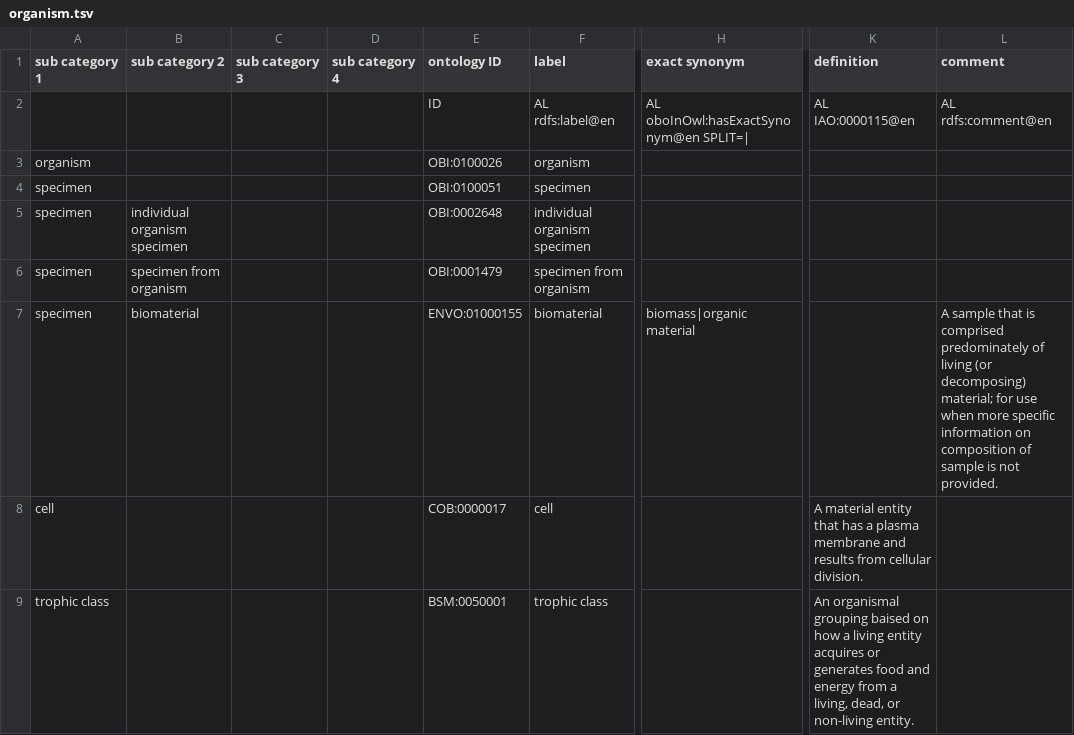
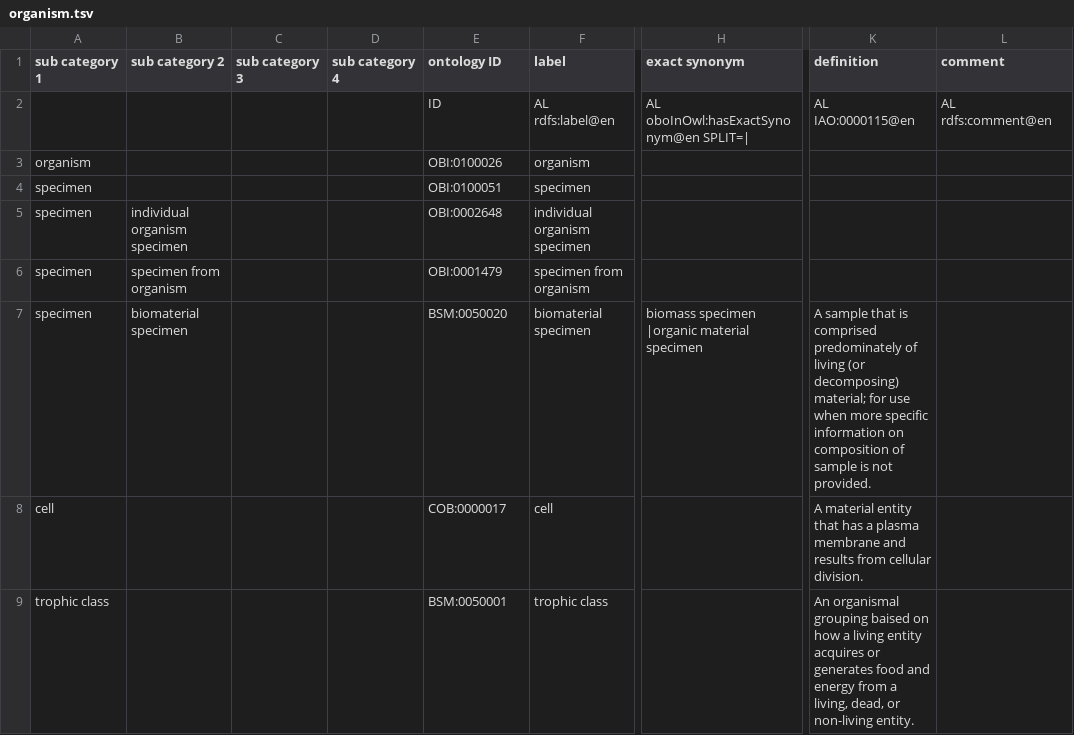
Before and after one commit to BCODMO/bcodmont, a TSV file: src/ontology/BCODMO_SM/biology/robot_templates/organism.tsv, drawn as a sheet; only a part is shown, gaps mark what is left out; the diff names each change by its address in the sheet, - before the commit and + after, or states it on an @@ line.

Commit message:
Add BSM ID for biomaterial specimen

```diff
--- a/src/ontology/BCODMO_SM/biology/robot_templates/organism.tsv
+++ b/src/ontology/BCODMO_SM/biology/robot_templates/organism.tsv
-B7 (sub category 2): biomaterial
+B7 (sub category 2): biomaterial specimen
-E7 (ontology ID): ENVO:01000155
+E7 (ontology ID): BSM:0050020
-F7 (label): biomaterial
+F7 (label): biomaterial specimen
-H7 (exact synonym): biomass|organic material
+H7 (exact synonym): biomass specimen |organic material specimen
-K7 (definition): (empty)
+K7 (definition): A sample that is comprised predominately of living (or decomposing) material; for use when more specific information on composition of sample is not provided.
-L7 (comment): A sample that is comprised predominately of living (or decomposing) material; for use when more specific information on composition of sample is not provided.
+L7 (comment): (empty)
```
Also changed, not shown: 1 other file.
